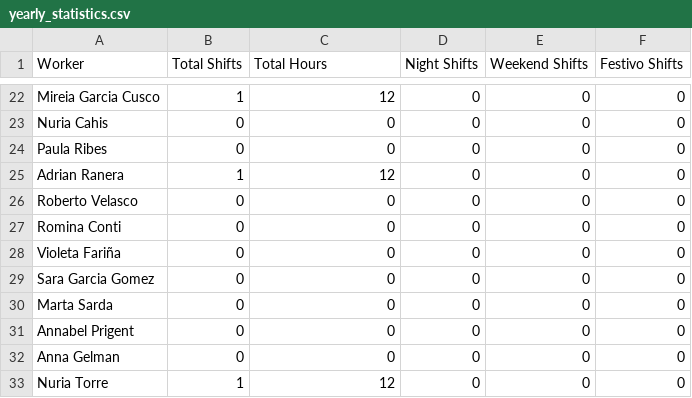
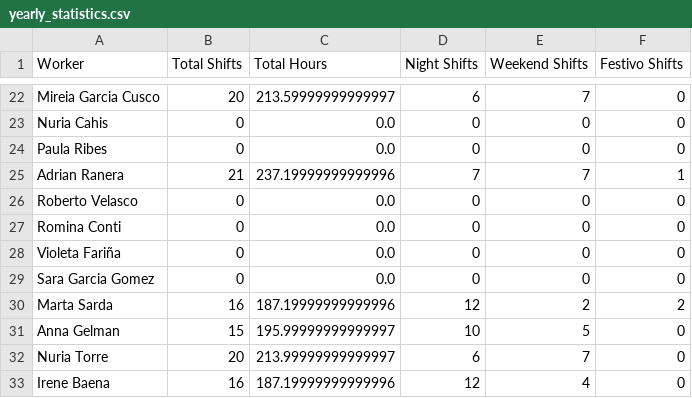
Before and after one commit to AndreaTomas00/asignar_guardias, a CSV file: data/yearly_statistics.csv, drawn as a sheet; only a part is shown, gaps mark what is left out; removed rows and columns are numbered as before the commit, all else as after; the diff covers the shown part only; the diff names each change by its address in the sheet, - before the commit and + after, or states it on an @@ line.

```diff
--- a/data/yearly_statistics.csv
+++ b/data/yearly_statistics.csv
-B22 (Total Shifts): 1
+B22 (Total Shifts): 20
-C22 (Total Hours): 12
+C22 (Total Hours): 213.59999999999997
-D22 (Night Shifts): 0
+D22 (Night Shifts): 6
-E22 (Weekend Shifts): 0
+E22 (Weekend Shifts): 7
-C23:C24 (Total Hours): 0
+C23:C24 (Total Hours): 0.0
-B25 (Total Shifts): 1
+B25 (Total Shifts): 21
-C25 (Total Hours): 12
+C25 (Total Hours): 237.19999999999996
-D25 (Night Shifts): 0
+D25 (Night Shifts): 7
-E25 (Weekend Shifts): 0
+E25 (Weekend Shifts): 7
-F25 (Festivo Shifts): 0
+F25 (Festivo Shifts): 1
-C26:C29 (Total Hours): 0
+C26:C29 (Total Hours): 0.0
-B30 (Total Shifts): 0
+B30 (Total Shifts): 16
-C30 (Total Hours): 0
+C30 (Total Hours): 187.19999999999996
-D30 (Night Shifts): 0
+D30 (Night Shifts): 12
-E30 (Weekend Shifts): 0
+E30 (Weekend Shifts): 2
-F30 (Festivo Shifts): 0
+F30 (Festivo Shifts): 2
-row 31: Annabel Prigent | 0 | 0 | 0 | 0 | 0
-B31 (Total Shifts): 0
+B31 (Total Shifts): 15
-C31 (Total Hours): 0
+C31 (Total Hours): 195.99999999999997
-D31 (Night Shifts): 0
+D31 (Night Shifts): 10
-E31 (Weekend Shifts): 0
+E31 (Weekend Shifts): 5
-B32 (Total Shifts): 1
+B32 (Total Shifts): 20
-C32 (Total Hours): 12
+C32 (Total Hours): 213.99999999999997
-D32 (Night Shifts): 0
+D32 (Night Shifts): 6
-E32 (Weekend Shifts): 0
+E32 (Weekend Shifts): 7
+row 33: Irene Baena | 16 | 187.19999999999996 | 12 | 4 | 0
```
Also changed, not shown: 1 added row, 1 removed row and 36 edited cells elsewhere in this file, data/period_statistics.csv, 8 other files.
